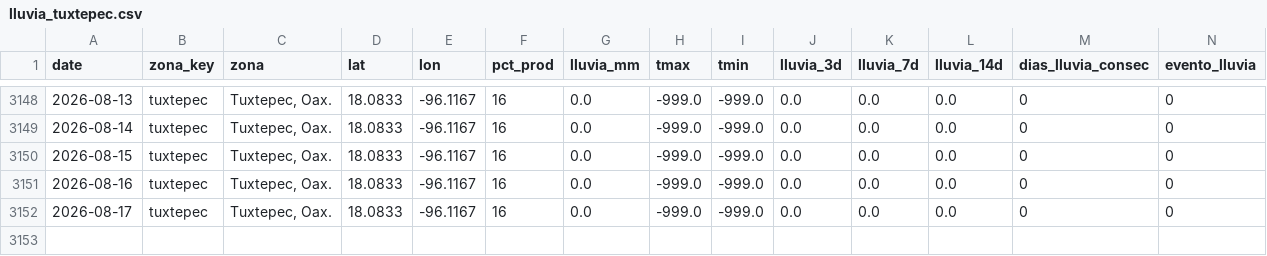
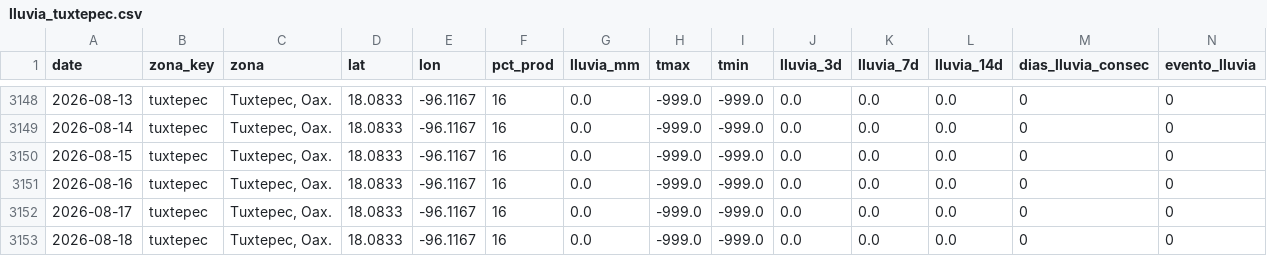
Before and after one commit to savic14/lime_intel, a CSV file: data/processed/lluvia_tuxtepec.csv, drawn as a sheet; only a part is shown, gaps mark what is left out; the diff names each change by its address in the sheet, - before the commit and + after, or states it on an @@ line.

```diff
--- a/data/processed/lluvia_tuxtepec.csv
+++ b/data/processed/lluvia_tuxtepec.csv
+row 3153: 2026-08-18 | tuxtepec | Tuxtepec, Oax. | 18.0833 | -96.1167 | 16 | 0.0 | -999.0 | -999.0 | 0.0 | 0.0 | 0.0 | 0 | 0
```
Also changed, not shown: data/processed/lluvia_mtt.csv, data/processed/lluvia_tabasco.csv, 8 other files.
